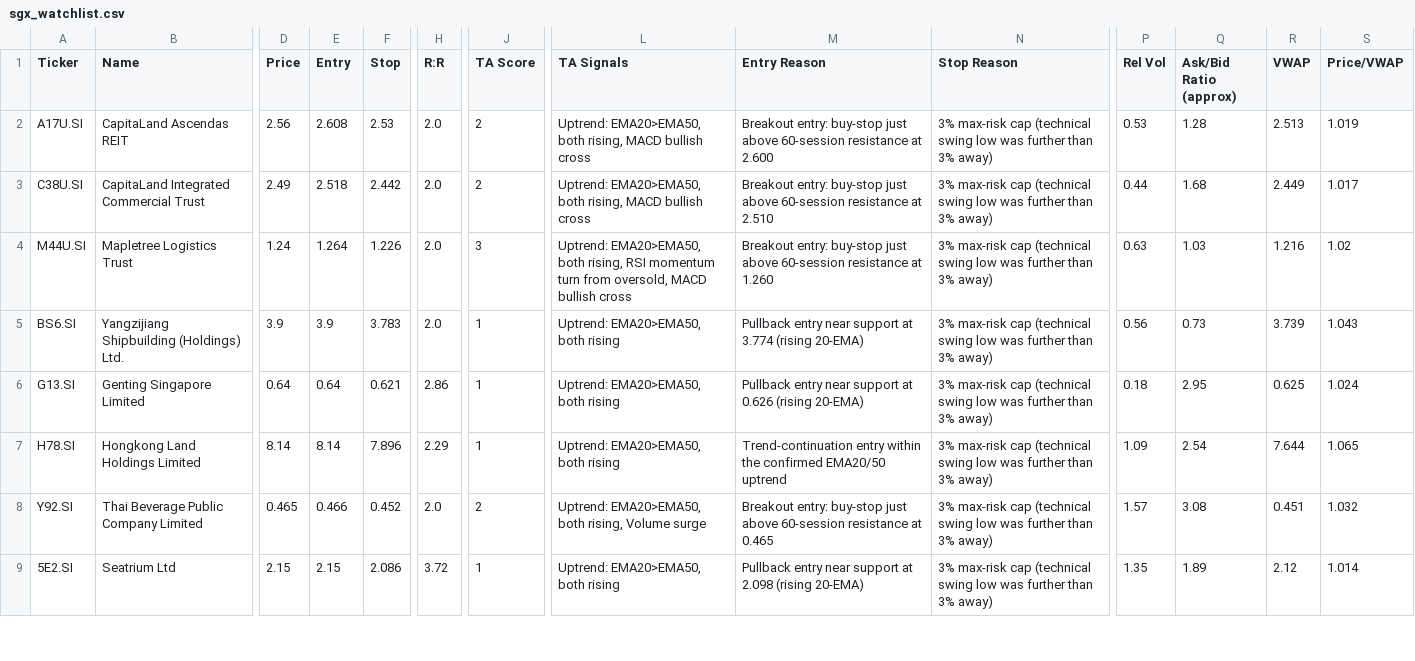
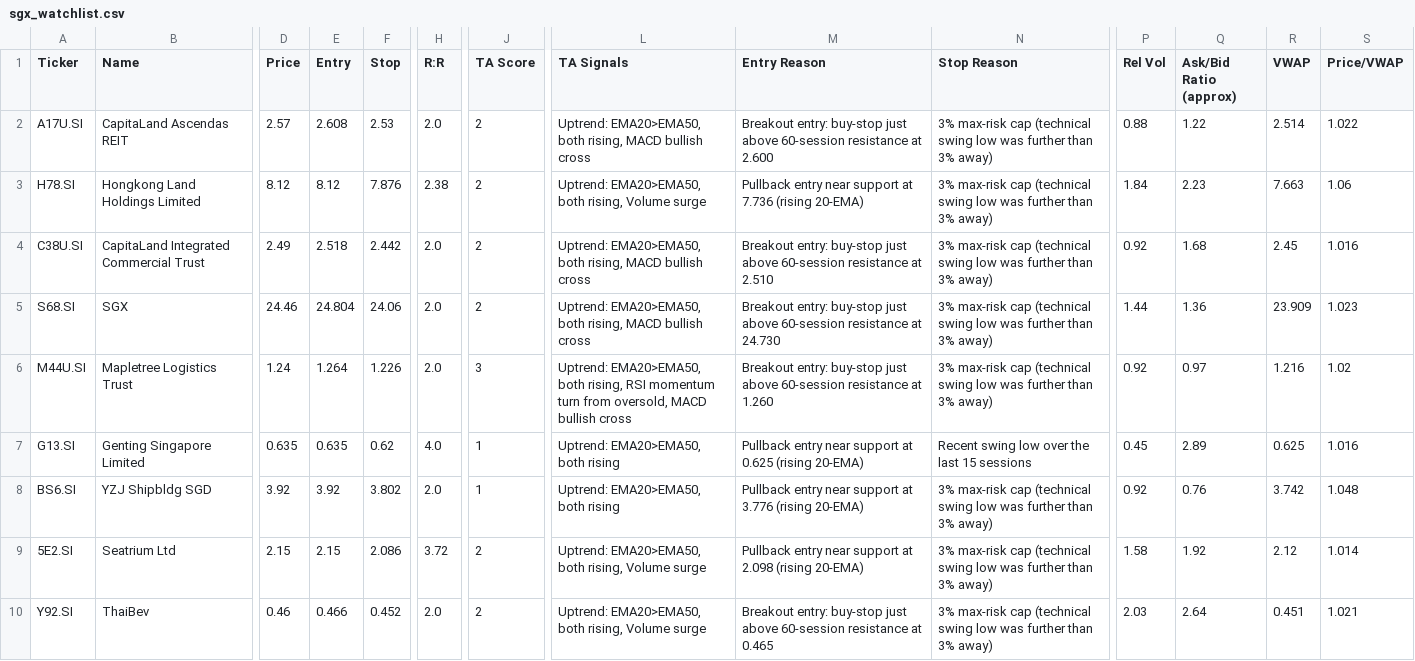
Before and after one commit to LSCAI-dev/Flyfox, a CSV file: sgx_watchlist.csv, drawn as a sheet; only a part is shown, gaps mark what is left out; removed rows and columns are numbered as before the commit, all else as after; rows hold the shown columns only; the diff covers the shown part only; the diff names each change by its address in the sheet, - before the commit and + after, or states it on an @@ line.

```diff
--- a/sgx_watchlist.csv
+++ b/sgx_watchlist.csv
-D2 (Price): 2.56
+D2 (Price): 2.57
-P2 (Rel Vol): 0.53
+P2 (Rel Vol): 0.88
-Q2 (Ask/Bid Ratio (approx)): 1.28
+Q2 (Ask/Bid Ratio (approx)): 1.22
-R2 (VWAP): 2.513
+R2 (VWAP): 2.514
-S2 (Price/VWAP): 1.019
+S2 (Price/VWAP): 1.022
+row 3: H78.SI | Hongkong Land Holdings Limited | 8.12 | 8.12 | 7.876 | 2.38 | 2 | Uptrend: EMA20>EMA50, both rising, Volume surge | Pullback entry near support at 7.736 (rising 20-EMA) | 3% max-risk cap (technical swing low was further than 3% away) | 1.84 | 2.23 | 7.663 | 1.06
-P4 (Rel Vol): 0.44
+P4 (Rel Vol): 0.92
-R4 (VWAP): 2.449
+R4 (VWAP): 2.45
-S4 (Price/VWAP): 1.017
+S4 (Price/VWAP): 1.016
+row 5: S68.SI | SGX | 24.46 | 24.804 | 24.06 | 2.0 | 2 | Uptrend: EMA20>EMA50, both rising, MACD bullish cross | Breakout entry: buy-stop just above 60-session resistance at 24.730 | 3% max-risk cap (technical swing low was further than 3% away) | 1.44 | 1.36 | 23.909 | 1.023
-P6 (Rel Vol): 0.63
+P6 (Rel Vol): 0.92
-Q6 (Ask/Bid Ratio (approx)): 1.03
+Q6 (Ask/Bid Ratio (approx)): 0.97
-row 5: BS6.SI | Yangzijiang Shipbuilding (Holdings) Ltd. | 3.9 | 3.9 | 3.783 | 2.0 | 1 | Uptrend: EMA20>EMA50, both rising | Pullback entry near support at 3.774 (rising 20-EMA) | 3% max-risk cap (technical swing low was further than 3% away) | 0.56 | 0.73 | 3.739 | 1.043
-D7 (Price): 0.64
+D7 (Price): 0.635
-E7 (Entry): 0.64
+E7 (Entry): 0.635
-F7 (Stop): 0.621
+F7 (Stop): 0.62
-H7 (R:R): 2.86
+H7 (R:R): 4.0
-M7 (Entry Reason): …support at 0.626 (rising 20-EMA)
+M7 (Entry Reason): …support at 0.625 (rising 20-EMA)
-N7 (Stop Reason): 3% max-risk cap (technical swing low was further than 3% away)
+N7 (Stop Reason): Recent swing low over the last 15 sessions
-P7 (Rel Vol): 0.18
+P7 (Rel Vol): 0.45
-Q7 (Ask/Bid Ratio (approx)): 2.95
+Q7 (Ask/Bid Ratio (approx)): 2.89
-S7 (Price/VWAP): 1.024
+S7 (Price/VWAP): 1.016
-row 7: H78.SI | Hongkong Land Holdings Limited | 8.14 | 8.14 | 7.896 | 2.29 | 1 | Uptrend: EMA20>EMA50, both rising | Trend-continuation entry within the confirmed EMA20/50 uptrend | 3% max-risk cap (technical swing low was further than 3% away) | 1.09 | 2.54 | 7.644 | 1.065
-row 8: Y92.SI | Thai Beverage Public Company Limited | 0.465 | 0.466 | 0.452 | 2.0 | 2 | Uptrend: EMA20>EMA50, both rising, Volume surge | Breakout entry: buy-stop just above 60-session resistance at 0.465 | 3% max-risk cap (technical swing low was further than 3% away) | 1.57 | 3.08 | 0.451 | 1.032
+row 8: BS6.SI | YZJ Shipbldg SGD | 3.92 | 3.92 | 3.802 | 2.0 | 1 | Uptrend: EMA20>EMA50, both rising | Pullback entry near support at 3.776 (rising 20-EMA) | 3% max-risk cap (technical swing low was further than 3% away) | 0.92 | 0.76 | 3.742 | 1.048
-J9 (TA Score): 1
+J9 (TA Score): 2
-L9 (TA Signals): Uptrend: EMA20>EMA50, both rising
+L9 (TA Signals): Uptrend: EMA20>EMA50, both rising, Volume surge
-P9 (Rel Vol): 1.35
+P9 (Rel Vol): 1.58
-Q9 (Ask/Bid Ratio (approx)): 1.89
+Q9 (Ask/Bid Ratio (approx)): 1.92
+row 10: Y92.SI | ThaiBev | 0.46 | 0.466 | 0.452 | 2.0 | 2 | Uptrend: EMA20>EMA50, both rising, Volume surge | Breakout entry: buy-stop just above 60-session resistance at 0.465 | 3% max-risk cap (technical swing low was further than 3% away) | 2.03 | 2.64 | 0.451 | 1.021
```
Also changed, not shown: 11 edited cells elsewhere in this file, 1 other file.
